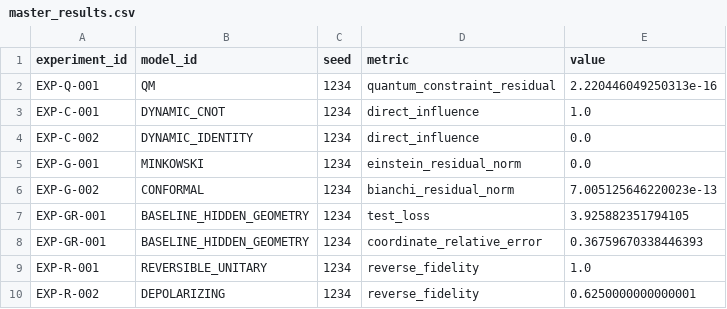
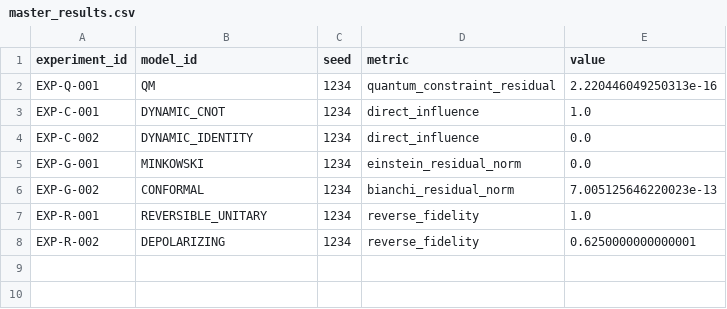
Before and after one commit to MirceaDan/Quantum-State-Information-Causality-Spacetime, a CSV file: results/master_results.csv, drawn as a sheet.

Commit message:
world geometry reconstruciton from informaiton experiment. result: worlds identifiable part 1

```diff
--- a/results/master_results.csv
+++ b/results/master_results.csv
@@ -6,4 +6,2 @@ EXP-G-001,MINKOWSKI,1234,einstein_residual_norm,0.0
 EXP-G-002,CONFORMAL,1234,bianchi_residual_norm,7.005125646220023e-13
-EXP-GR-001,BASELINE_HIDDEN_GEOMETRY,1234,test_loss,3.925882351794105
-EXP-GR-001,BASELINE_HIDDEN_GEOMETRY,1234,coordinate_relative_error,0.36759670338446393
 EXP-R-001,REVERSIBLE_UNITARY,1234,reverse_fidelity,1.0
```
Also changed, not shown: 20 other files.
